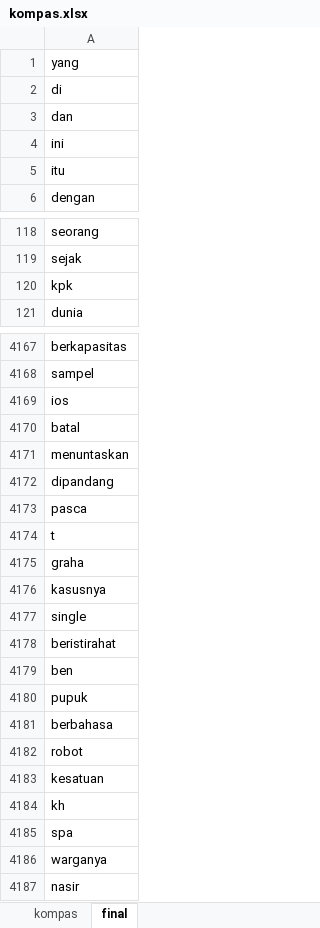
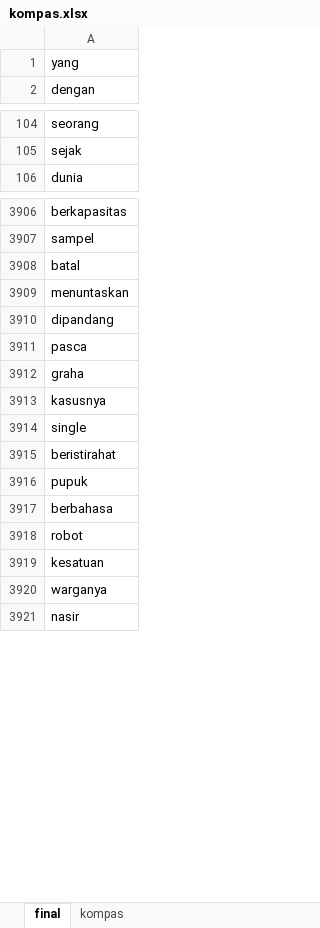
Before and after one commit to azophy/frasa-sandi, an Excel workbook: wordlist/kompas.xlsx, sheet final, drawn as a sheet; only a part is shown, gaps mark what is left out; values as stored, in another font and other column widths than the file's, no borders; charts and pictures not drawn; the diff covers the shown part only; the diff names each change by its address in the sheet, - before the commit and + after, or states it on an @@ line.

```diff
--- a/wordlist/kompas.xlsx (sheet final)
+++ b/wordlist/kompas.xlsx (sheet final)
@@ sheet tab order changed: final | kompas @@
-row 2: di
-row 3: dan
-row 4: ini
-row 5: itu
-row 120: kpk
-row 4169: ios
-row 4174: t
-row 4179: ben
-row 4184: kh
-row 4185: spa
```
Also changed, not shown: 582 removed rows elsewhere in this sheet, sheet kompas, formulas that keep their value, hidden cells, 1 other file.
